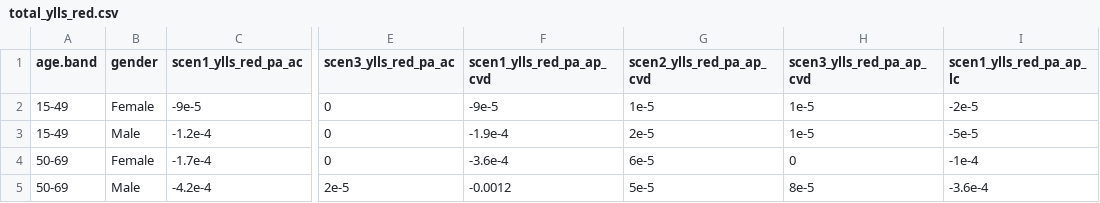
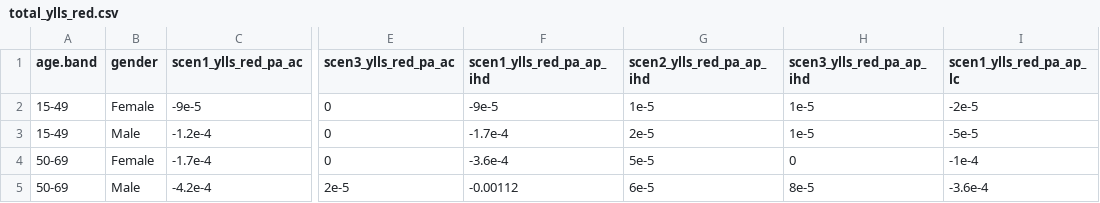
Before and after one commit to ITHIM/ithim-r-interface, a CSV file: demo/data/accra/health/total_ylls_red.csv, drawn as a sheet; only a part is shown, gaps mark what is left out; the diff names each change by its address in the sheet, - before the commit and + after, or states it on an @@ line.

```diff
--- a/demo/data/accra/health/total_ylls_red.csv
+++ b/demo/data/accra/health/total_ylls_red.csv
-F1: scen1_ylls_red_pa_ap_cvd
+F1: scen1_ylls_red_pa_ap_ihd
-G1: scen2_ylls_red_pa_ap_cvd
+G1: scen2_ylls_red_pa_ap_ihd
-H1: scen3_ylls_red_pa_ap_cvd
+H1: scen3_ylls_red_pa_ap_ihd
-F3 (scen1_ylls_red_pa_ap_ihd): -1.9e-4
+F3 (scen1_ylls_red_pa_ap_ihd): -1.7e-4
-G4 (scen2_ylls_red_pa_ap_ihd): 6e-5
+G4 (scen2_ylls_red_pa_ap_ihd): 5e-5
-F5 (scen1_ylls_red_pa_ap_ihd): -0.0012
+F5 (scen1_ylls_red_pa_ap_ihd): -0.00112
-G5 (scen2_ylls_red_pa_ap_ihd): 5e-5
+G5 (scen2_ylls_red_pa_ap_ihd): 6e-5
```
Also changed, not shown: demo/data/accra/health/total_deaths.csv, demo/data/accra/health/total_deaths_red.csv, 1 other file.
